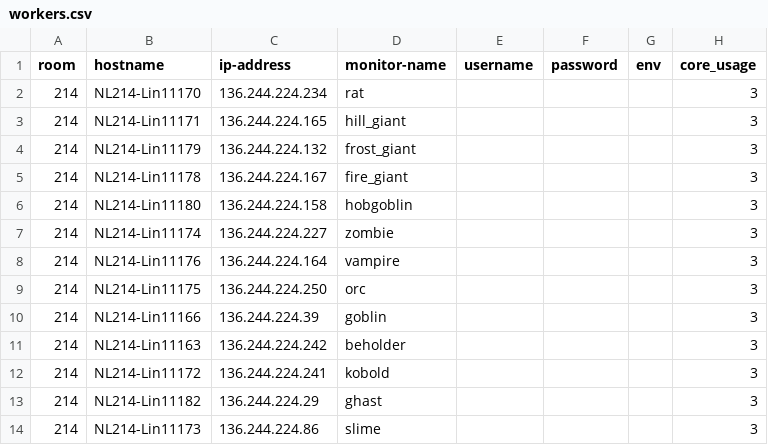
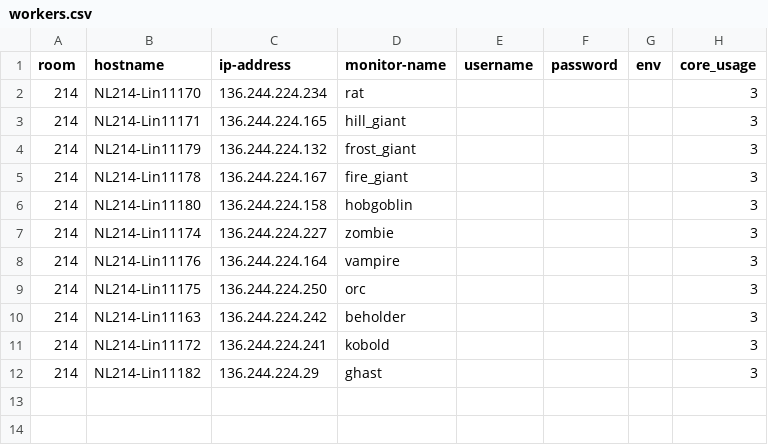
Before and after one commit to joconno2/DragonchessAI, a CSV file: workers.csv, drawn as a sheet; the diff names each change by its address in the sheet, - before the commit and + after, or states it on an @@ line.

```diff
--- a/workers.csv
+++ b/workers.csv
-row 10: 214 | NL214-Lin11166 | 136.244.224.39 | goblin |  |  |  | 3
-row 14: 214 | NL214-Lin11173 | 136.244.224.86 | slime |  |  |  | 3
```
Also changed, not shown: 14 other files.
